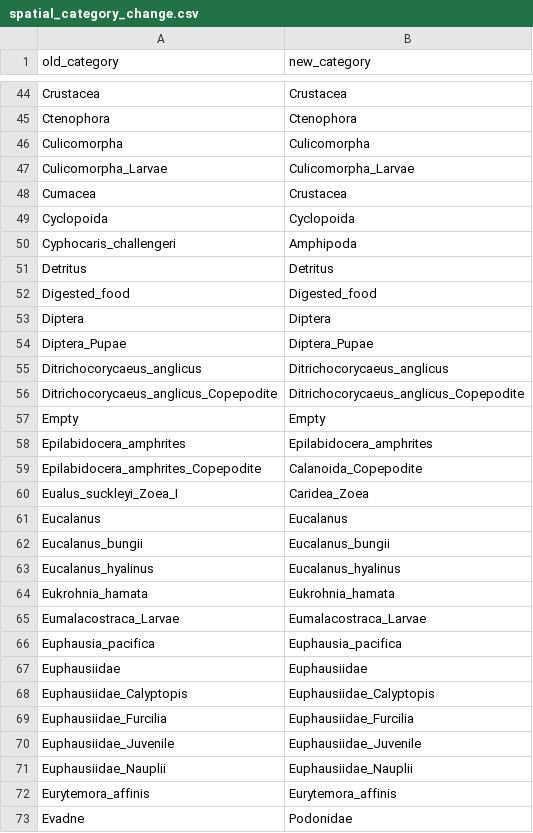
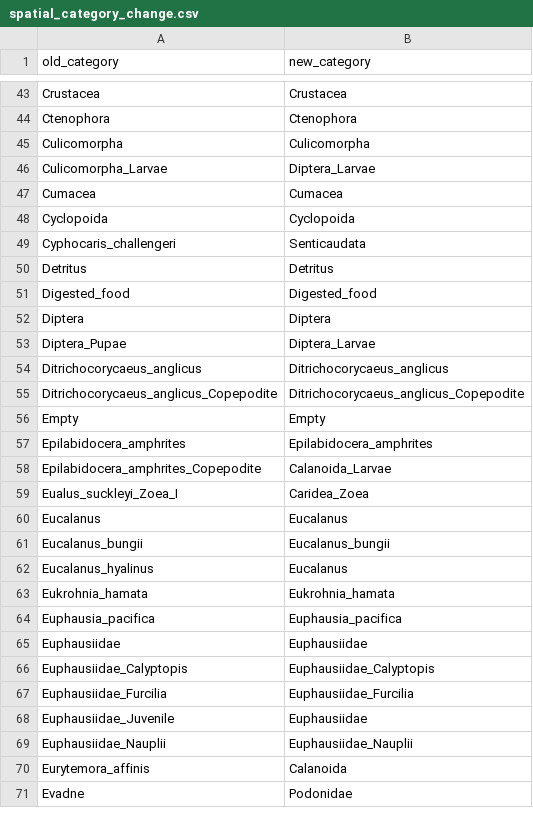
Before and after one commit to vanzahner/pink-chum-diets, a CSV file: data/spatial_category_change.csv, drawn as a sheet; only a part is shown, gaps mark what is left out; the diff covers the shown part only.

```diff
--- a/data/spatial_category_change.csv
+++ b/data/spatial_category_change.csv
@@ -46,6 +45,6 @@ Ctenophora,Ctenophora
 Culicomorpha,Culicomorpha
-Culicomorpha_Larvae,Culicomorpha_Larvae
-Cumacea,Crustacea
+Culicomorpha_Larvae,Diptera_Larvae
+Cumacea,Cumacea
 Cyclopoida,Cyclopoida
-Cyphocaris_challengeri,Amphipoda
+Cyphocaris_challengeri,Senticaudata
 Detritus,Detritus
@@ -53,3 +52,3 @@ Digested_food,Digested_food
 Diptera,Diptera
-Diptera_Pupae,Diptera_Pupae
+Diptera_Pupae,Diptera_Larvae
 Ditrichocorycaeus_anglicus,Ditrichocorycaeus_anglicus
@@ -58,3 +57,3 @@ Empty,Empty
 Epilabidocera_amphrites,Epilabidocera_amphrites
-Epilabidocera_amphrites_Copepodite,Calanoida_Copepodite
+Epilabidocera_amphrites_Copepodite,Calanoida_Larvae
 Eualus_suckleyi_Zoea_I,Caridea_Zoea
@@ -62,5 +61,4 @@ Eucalanus,Eucalanus
 Eucalanus_bungii,Eucalanus_bungii
-Eucalanus_hyalinus,Eucalanus_hyalinus
+Eucalanus_hyalinus,Eucalanus
 Eukrohnia_hamata,Eukrohnia_hamata
-Eumalacostraca_Larvae,Eumalacostraca_Larvae
 Euphausia_pacifica,Euphausia_pacifica
@@ -69,5 +67,5 @@ Euphausiidae_Calyptopis,Euphausiidae_Calyptopis
 Euphausiidae_Furcilia,Euphausiidae_Furcilia
-Euphausiidae_Juvenile,Euphausiidae_Juvenile
+Euphausiidae_Juvenile,Euphausiidae
 Euphausiidae_Nauplii,Euphausiidae_Nauplii
-Eurytemora_affinis,Eurytemora_affinis
+Eurytemora_affinis,Calanoida
 Evadne,Podonidae
```
Also changed, not shown: 1 removed row and 44 edited cells elsewhere in this file, data/temporal_category_change.csv, 8 other files.
